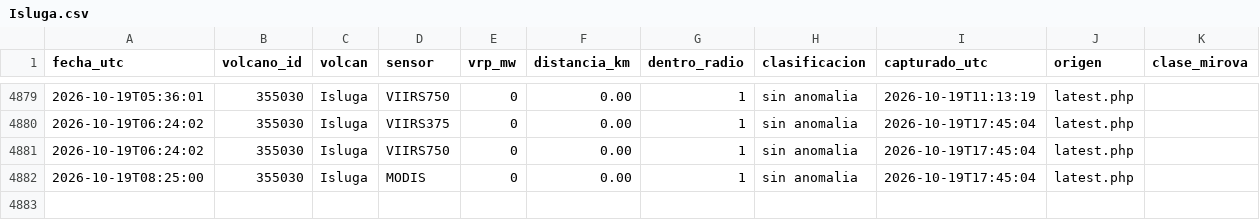
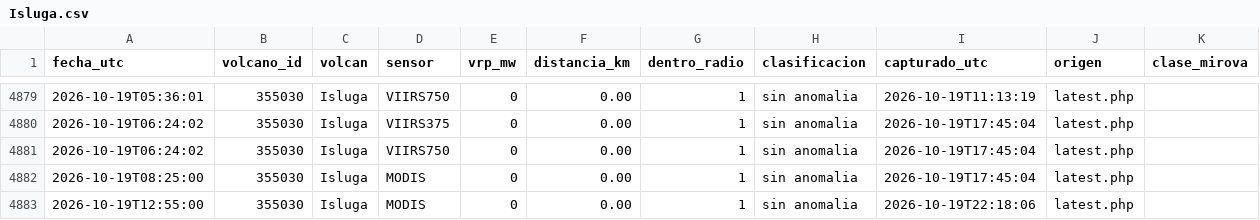
Before and after one commit to ProfeSergioM/ProfeSergioM.github.io, a CSV file: mirova/datos/Isluga.csv, drawn as a sheet; only a part is shown, gaps mark what is left out.

```diff
--- a/mirova/datos/Isluga.csv
+++ b/mirova/datos/Isluga.csv
@@ -4882 +4882,2 @@ fecha_utc,volcano_id,volcan,sensor,vrp_mw,distancia_km,dentro_radio,clasificacio
 2026-10-19T08:25:00,355030,Isluga,MODIS,0,0.00,1,sin anomalia,2026-10-19T17:45:04,latest.php,
+2026-10-19T12:55:00,355030,Isluga,MODIS,0,0.00,1,sin anomalia,2026-10-19T22:18:06,latest.php,
```
Also changed, not shown: mirova/datos/Copahue.csv, mirova/datos/Lastarria.csv, 38 other files.
